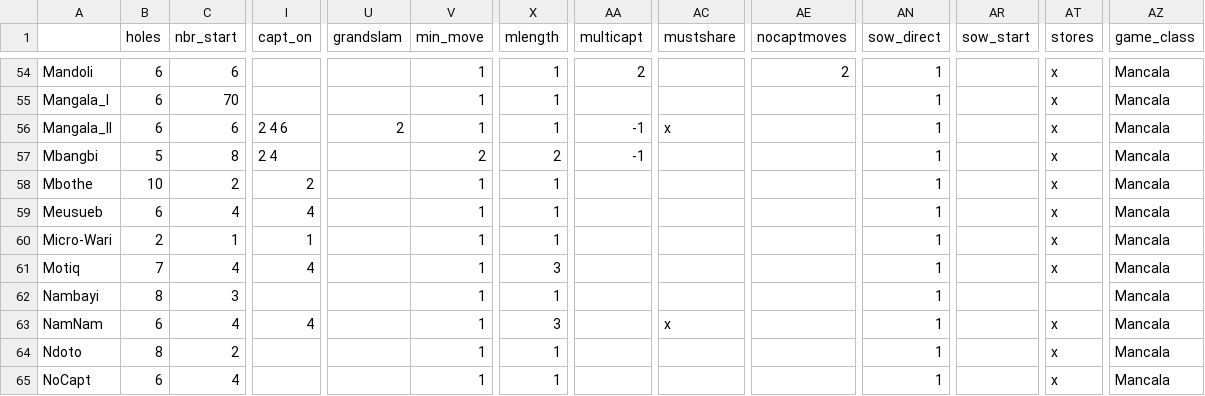
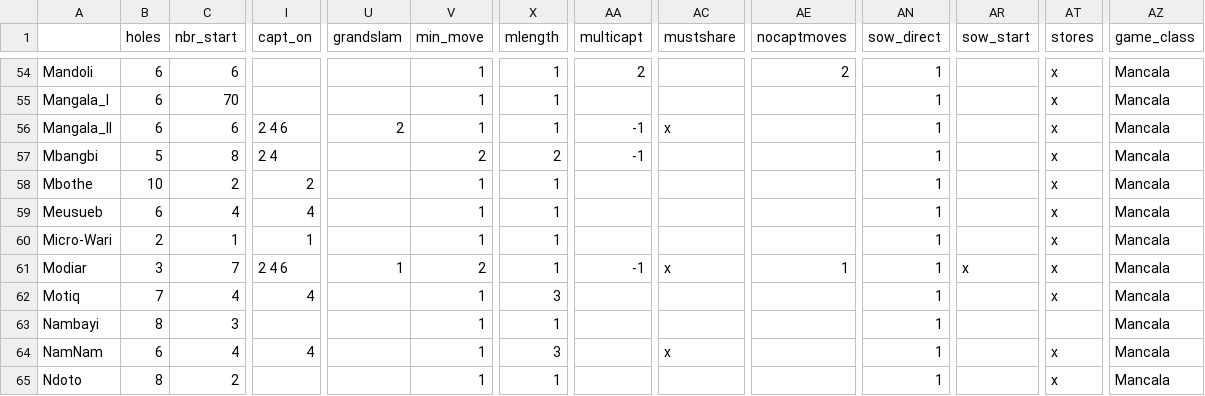
Before and after one commit to StoneShark/MancalaGames, a CSV file: docs/props_used.csv, drawn as a sheet; only a part is shown, gaps mark what is left out; the shorter side is filled out with more unchanged rows; rows hold the shown columns only; the diff names each change by its address in the sheet, - before the commit and + after, or states it on an @@ line.

```diff
--- a/docs/props_used.csv
+++ b/docs/props_used.csv
+row 61: Modiar | 3 | 7 | 2 4 6 | 1 | 2 | 1 | -1 | x | 1 | 1 | x | x | Mancala
```
Also changed, not shown: 4 other files.
